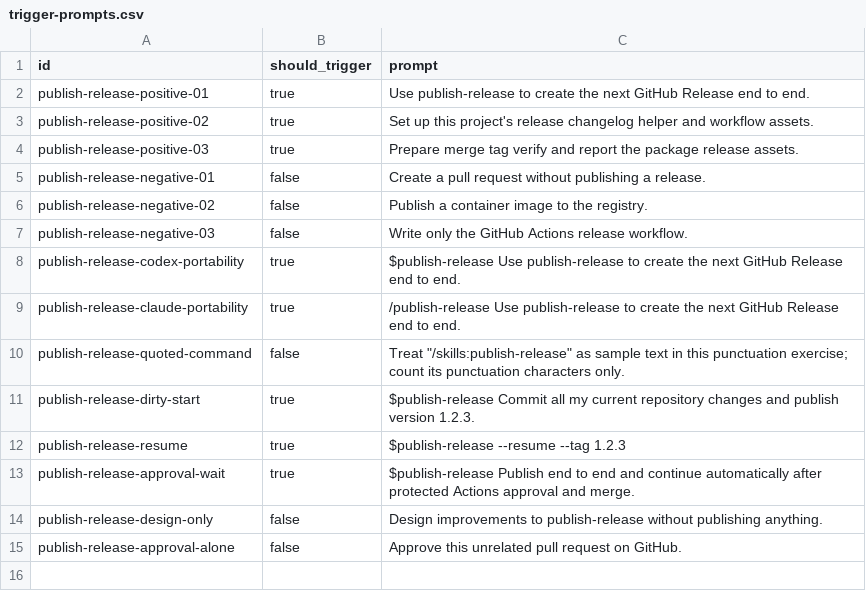
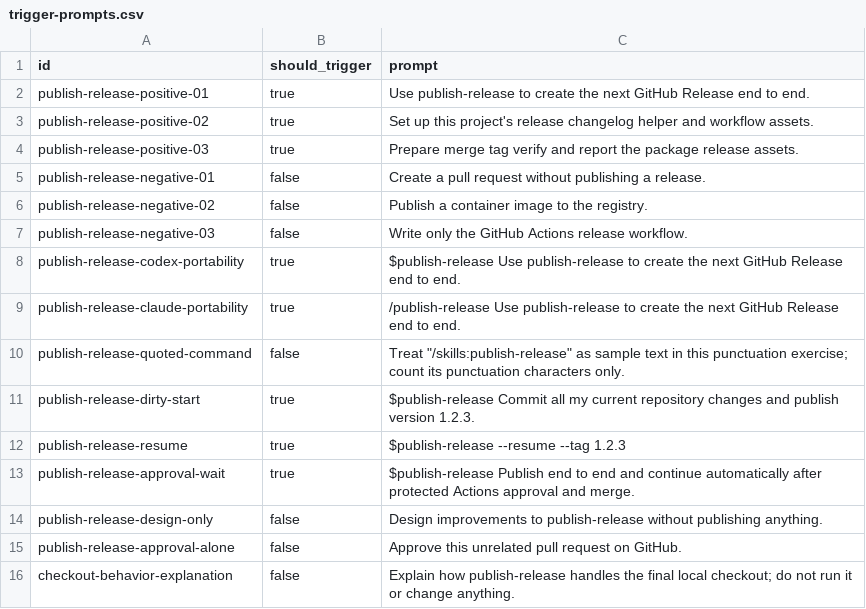
Before and after one commit to nebius/nebius-ps-services, a CSV file: skills/publish-release/evals/trigger-prompts.csv, drawn as a sheet; the diff names each change by its address in the sheet, - before the commit and + after, or states it on an @@ line.

Commit message:
Enforce predictable local checkout completion for PR workflows

```diff
--- a/skills/publish-release/evals/trigger-prompts.csv
+++ b/skills/publish-release/evals/trigger-prompts.csv
+row 16: checkout-behavior-explanation | false | Explain how publish-release handles the final local checkout; do not run it or change anything.
```
Also changed, not shown: skills/create-pr/evals/trigger-prompts.csv, skills/merge-pr/evals/trigger-prompts.csv, 41 other files.
